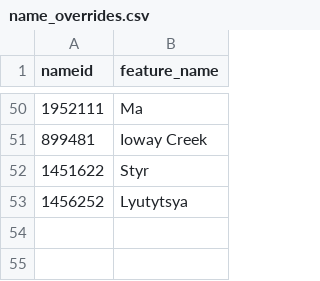
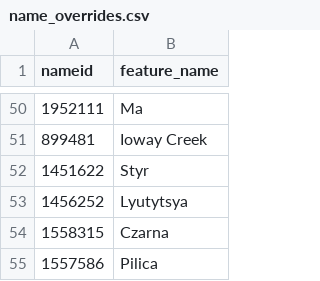
Before and after one commit to sdl60660/river-runner, a CSV file: public/data/name_overrides.csv, drawn as a sheet; only a part is shown, gaps mark what is left out.

Commit message:
Name overrides

```diff
--- a/public/data/name_overrides.csv
+++ b/public/data/name_overrides.csv
@@ -53 +53,3 @@ nameid,feature_name
 1456252,Lyutytsya
+1558315,Czarna
+1557586,Pilica
```
